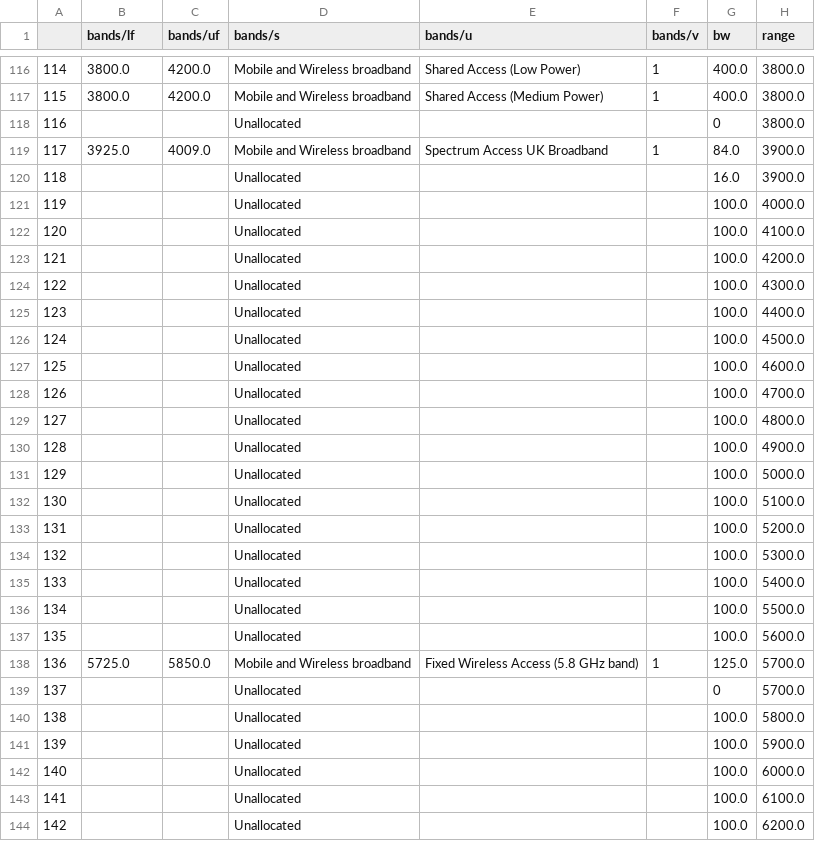
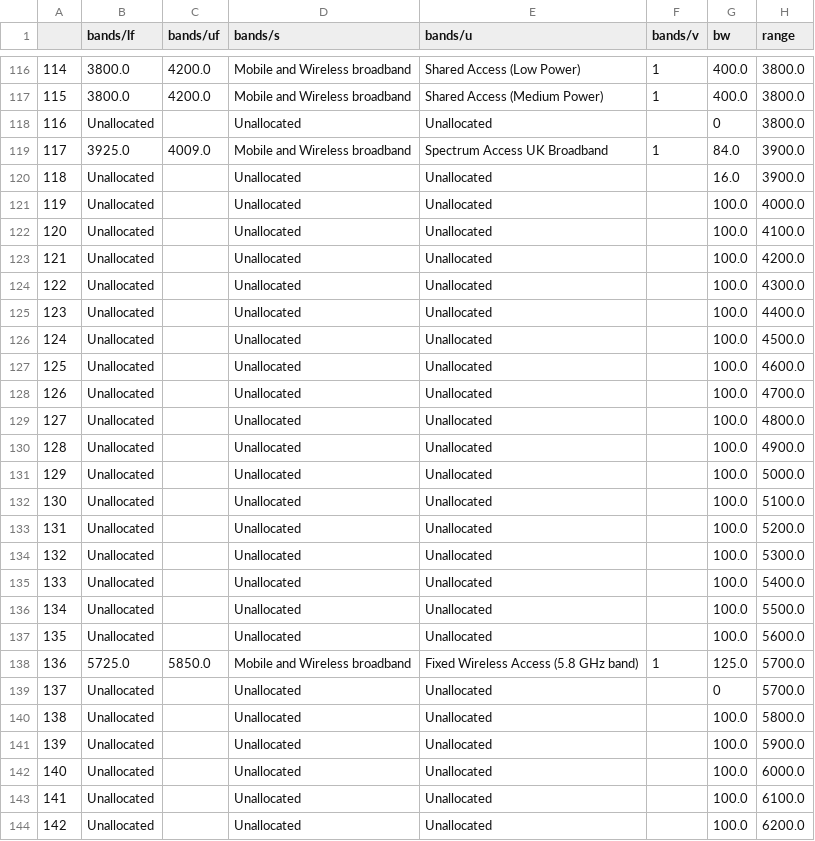
Before and after one commit to navnith-reddy/GlobalSpectrumComparison, a CSV file: Ofcom Datasets/UKSpecMapUsage.csv, drawn as a sheet; only a part is shown, gaps mark what is left out; the diff covers the shown part only.

```diff
--- a/Ofcom Datasets/UKSpecMapUsage.csv
+++ b/Ofcom Datasets/UKSpecMapUsage.csv
@@ -117,28 +117,28 @@
 115,3800.0,4200.0,Mobile and Wireless broadband,Shared Access (Medium Power),1,400.0,3800.0
-116,,,Unallocated,,,0,3800.0
+116,Unallocated,,Unallocated,Unallocated,,0,3800.0
 117,3925.0,4009.0,Mobile and Wireless broadband,Spectrum Access UK Broadband,1,84.0,3900.0
-118,,,Unallocated,,,16.0,3900.0
-119,,,Unallocated,,,100.0,4000.0
-120,,,Unallocated,,,100.0,4100.0
-121,,,Unallocated,,,100.0,4200.0
-122,,,Unallocated,,,100.0,4300.0
-123,,,Unallocated,,,100.0,4400.0
-124,,,Unallocated,,,100.0,4500.0
-125,,,Unallocated,,,100.0,4600.0
-126,,,Unallocated,,,100.0,4700.0
-127,,,Unallocated,,,100.0,4800.0
-128,,,Unallocated,,,100.0,4900.0
-129,,,Unallocated,,,100.0,5000.0
-130,,,Unallocated,,,100.0,5100.0
-131,,,Unallocated,,,100.0,5200.0
-132,,,Unallocated,,,100.0,5300.0
-133,,,Unallocated,,,100.0,5400.0
-134,,,Unallocated,,,100.0,5500.0
-135,,,Unallocated,,,100.0,5600.0
+118,Unallocated,,Unallocated,Unallocated,,16.0,3900.0
+119,Unallocated,,Unallocated,Unallocated,,100.0,4000.0
+120,Unallocated,,Unallocated,Unallocated,,100.0,4100.0
+121,Unallocated,,Unallocated,Unallocated,,100.0,4200.0
+122,Unallocated,,Unallocated,Unallocated,,100.0,4300.0
+123,Unallocated,,Unallocated,Unallocated,,100.0,4400.0
+124,Unallocated,,Unallocated,Unallocated,,100.0,4500.0
+125,Unallocated,,Unallocated,Unallocated,,100.0,4600.0
+126,Unallocated,,Unallocated,Unallocated,,100.0,4700.0
+127,Unallocated,,Unallocated,Unallocated,,100.0,4800.0
+128,Unallocated,,Unallocated,Unallocated,,100.0,4900.0
+129,Unallocated,,Unallocated,Unallocated,,100.0,5000.0
+130,Unallocated,,Unallocated,Unallocated,,100.0,5100.0
+131,Unallocated,,Unallocated,Unallocated,,100.0,5200.0
+132,Unallocated,,Unallocated,Unallocated,,100.0,5300.0
+133,Unallocated,,Unallocated,Unallocated,,100.0,5400.0
+134,Unallocated,,Unallocated,Unallocated,,100.0,5500.0
+135,Unallocated,,Unallocated,Unallocated,,100.0,5600.0
 136,5725.0,5850.0,Mobile and Wireless broadband,Fixed Wireless Access (5.8 GHz band),1,125.0,5700.0
-137,,,Unallocated,,,0,5700.0
-138,,,Unallocated,,,100.0,5800.0
-139,,,Unallocated,,,100.0,5900.0
-140,,,Unallocated,,,100.0,6000.0
-141,,,Unallocated,,,100.0,6100.0
-142,,,Unallocated,,,100.0,6200.0
+137,Unallocated,,Unallocated,Unallocated,,0,5700.0
+138,Unallocated,,Unallocated,Unallocated,,100.0,5800.0
+139,Unallocated,,Unallocated,Unallocated,,100.0,5900.0
+140,Unallocated,,Unallocated,Unallocated,,100.0,6000.0
+141,Unallocated,,Unallocated,Unallocated,,100.0,6100.0
+142,Unallocated,,Unallocated,Unallocated,,100.0,6200.0
```
Also changed, not shown: 92 edited cells elsewhere in this file, Ofcom Datasets/spectrumMap.csv, 3 other files.
